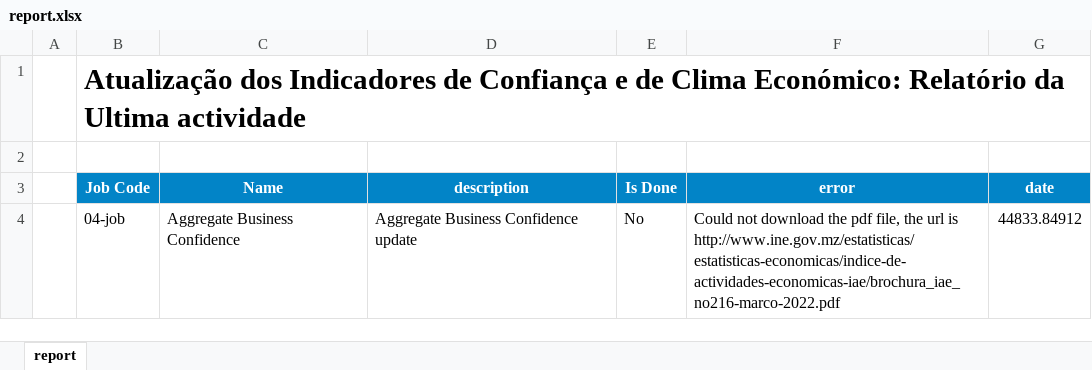
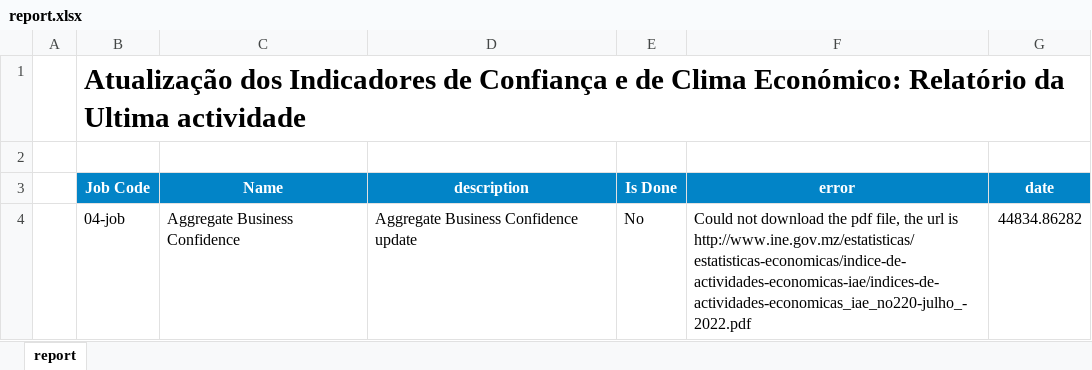
Before and after one commit to cym3/economist-update, an Excel workbook: src/businessConfidenceAggregate/assets/report.xlsx, sheet report, drawn as a sheet; values as stored, in another font and other column widths than the file's, no borders; conditional formats not drawn; the diff names each change by its address in the sheet, - before the commit and + after, or states it on an @@ line.

```diff
--- a/src/businessConfidenceAggregate/assets/report.xlsx (sheet report)
+++ b/src/businessConfidenceAggregate/assets/report.xlsx (sheet report)
-F4 (error): …url is http://www.ine.gov.mz/estatisticas/estatisticas-economicas/indice-de-actividades-economicas-iae/brochura_iae_no216-marco-2022.pdf
+F4 (error): …url is http://www.ine.gov.mz/estatisticas/estatisticas-economicas/indice-de-actividades-economicas-iae/indices-de-actividades-economicas_iae_no220-julho_-2022.pdf
-G4 (date): 44833.84912
+G4 (date): 44834.86282
```
Also changed, not shown: src/economicActivityAggregate/assets/report.xlsx, 11 other files.
